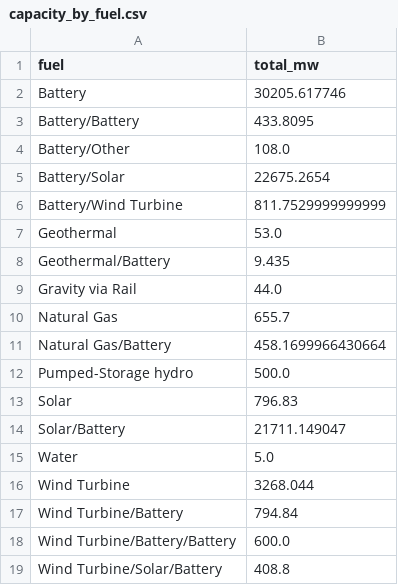
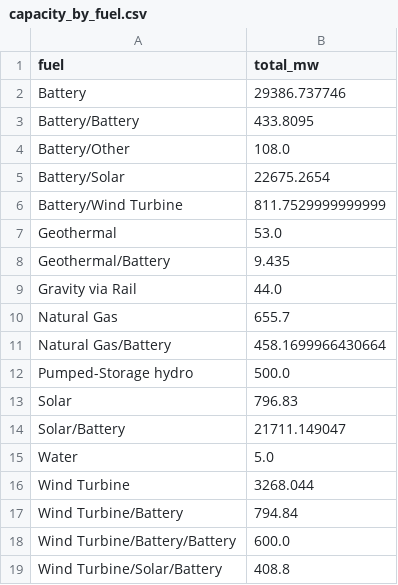
Before and after one commit to gkumarg/caiso-queue, a CSV file: reports/capacity_by_fuel.csv, drawn as a sheet.

```diff
--- a/reports/capacity_by_fuel.csv
+++ b/reports/capacity_by_fuel.csv
@@ -1,3 +1,3 @@
 fuel,total_mw
-Battery,30205.617746
+Battery,29386.737746
 Battery/Battery,433.8095
```
Also changed, not shown: reports/project_timeline_delays.csv, reports/timeline_delay_by_fuel.csv, 6 other files.
